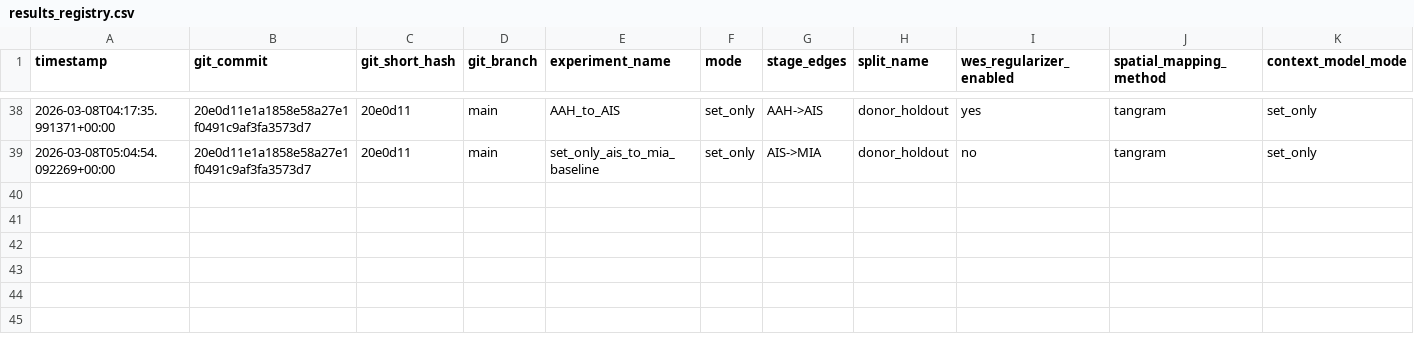
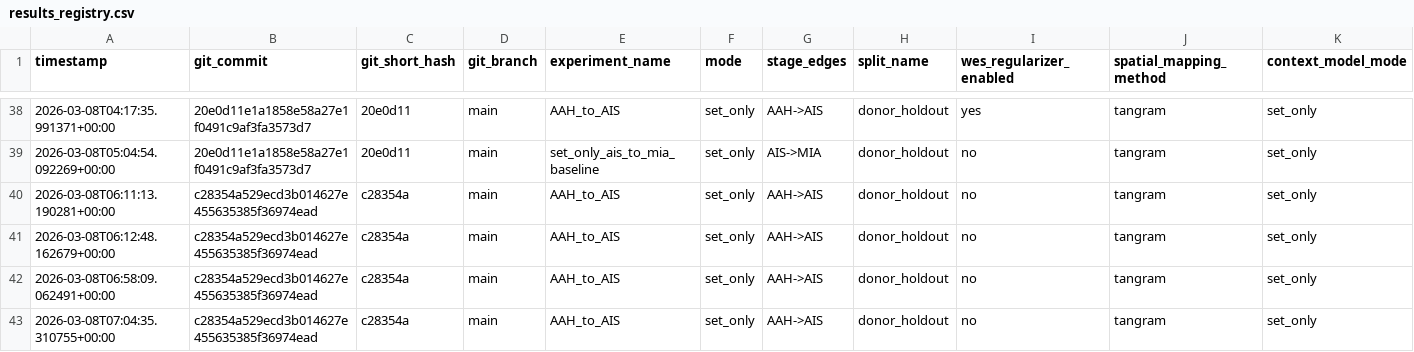
Before and after one commit to SecondBook5/StageBridge, a CSV file: results/registry/results_registry.csv, drawn as a sheet; only a part is shown, gaps mark what is left out; rows hold the shown columns only; the diff names each change by its address in the sheet, - before the commit and + after, or states it on an @@ line.

```diff
--- a/results/registry/results_registry.csv
+++ b/results/registry/results_registry.csv
+row 40: 2026-03-08T06:11:13.190281+00:00 | c28354a529ecd3b014627e455635385f36974ead | c28354a | main | AAH_to_AIS | set_only | AAH->AIS | donor_holdout | no | tangram | set_only
+row 41: 2026-03-08T06:12:48.162679+00:00 | c28354a529ecd3b014627e455635385f36974ead | c28354a | main | AAH_to_AIS | set_only | AAH->AIS | donor_holdout | no | tangram | set_only
+row 42: 2026-03-08T06:58:09.062491+00:00 | c28354a529ecd3b014627e455635385f36974ead | c28354a | main | AAH_to_AIS | set_only | AAH->AIS | donor_holdout | no | tangram | set_only
+row 43: 2026-03-08T07:04:35.310755+00:00 | c28354a529ecd3b014627e455635385f36974ead | c28354a | main | AAH_to_AIS | set_only | AAH->AIS | donor_holdout | no | tangram | set_only
```
Also changed, not shown: 28 other files.
